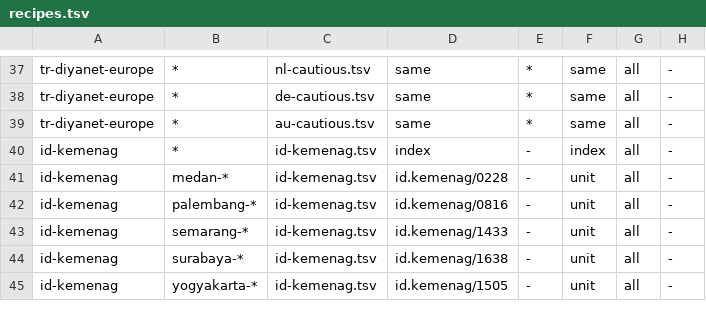
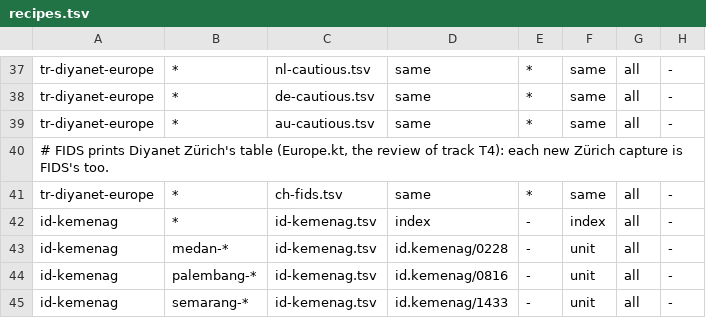
Before and after one commit to MohamedAbulgasem/Taqwa, a TSV file: tools/timetables/official/monitor/recipes.tsv, drawn as a sheet; only a part is shown, gaps mark what is left out; the shorter side is filled out with more unchanged rows.

```diff
--- a/tools/timetables/official/monitor/recipes.tsv
+++ b/tools/timetables/official/monitor/recipes.tsv
@@ -39,2 +39,4 @@ tr-diyanet-europe	*	de-cautious.tsv	same	*	same	all	-
 tr-diyanet-europe	*	au-cautious.tsv	same	*	same	all	-
+# FIDS prints Diyanet Zürich's table (Europe.kt, the review of track T4): each new Zürich capture is FIDS's too.
+tr-diyanet-europe	*	ch-fids.tsv	same	*	same	all	-
 id-kemenag	*	id-kemenag.tsv	index	-	index	all	-
```
Also changed, not shown: tools/timetables/official/gate/ch-fids.tsv, 2 other files.
